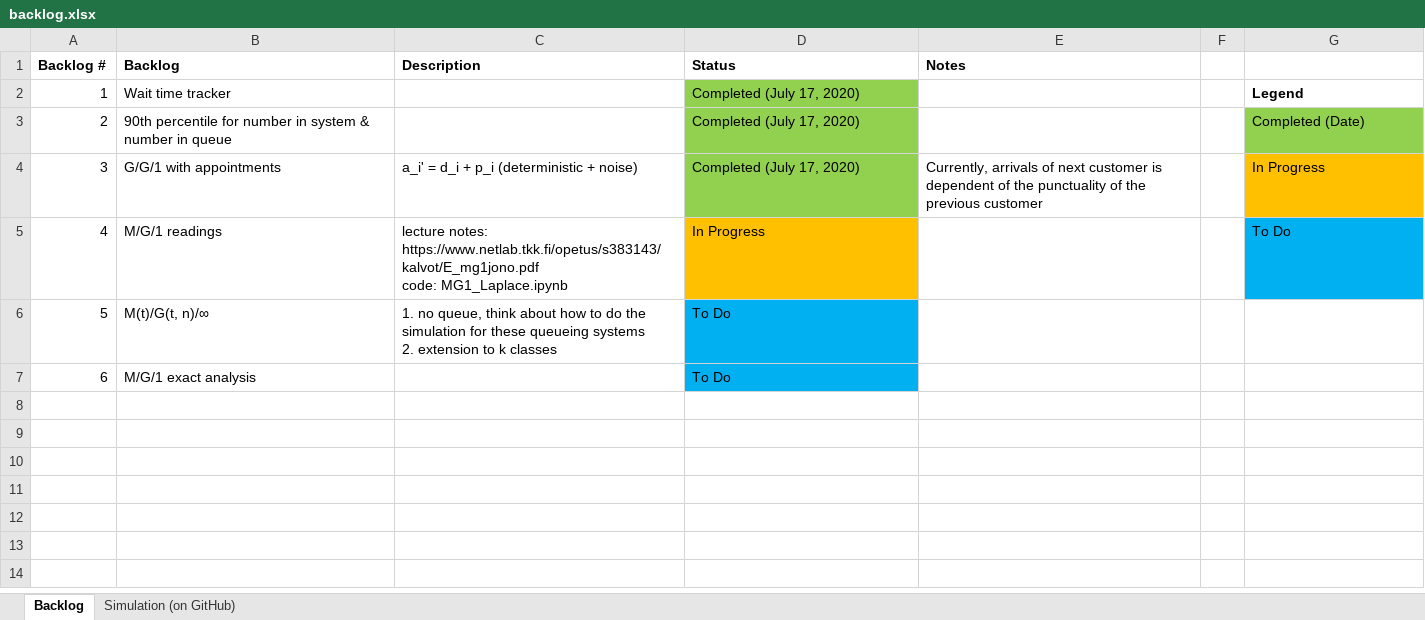
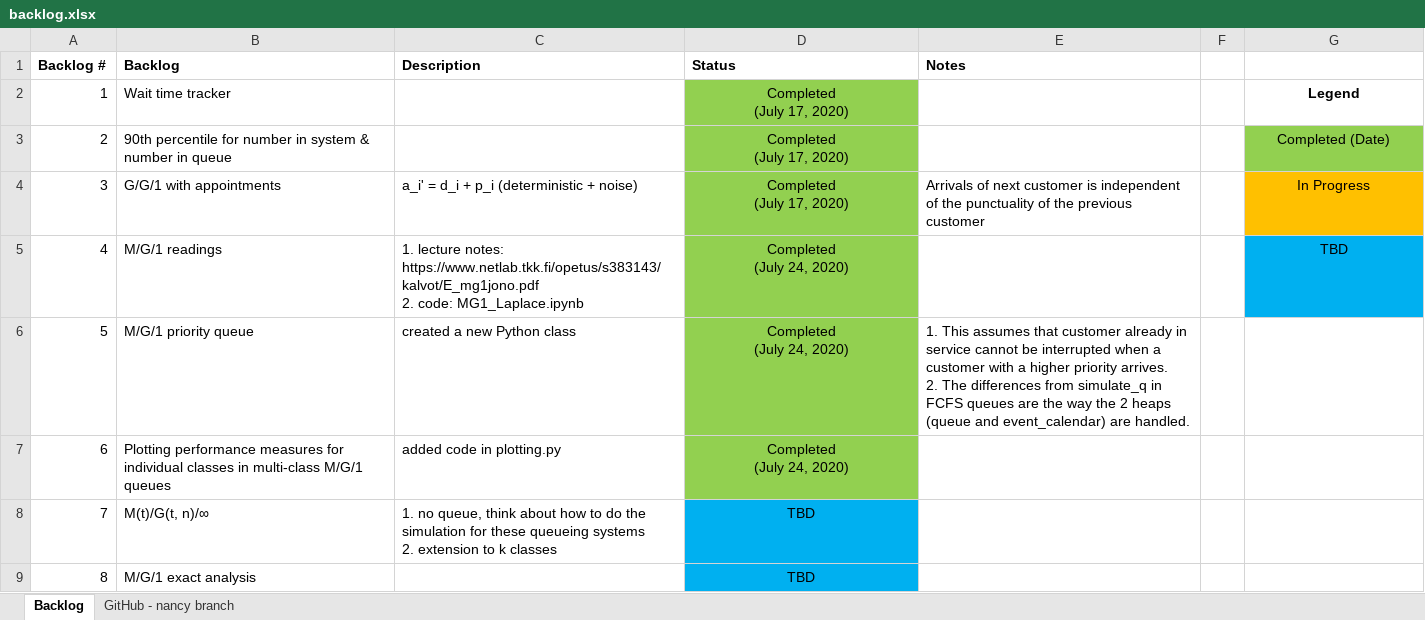
Before and after one commit to ArikSenderovich1983/simulation_tmle, an Excel workbook: backlog.xlsx, sheet Backlog, drawn as a sheet; values as stored, in another font and other column widths than the file's, no borders; addresses are those after the commit; ↵ is a line break in a cell; the diff names each change by its address in the sheet, - before the commit and + after, or states it on an @@ line.

Commit message:
july 24 update

```diff
--- a/backlog.xlsx (sheet Backlog)
+++ b/backlog.xlsx (sheet Backlog)
-sheet tab: Simulation (on GitHub)
+sheet tab: GitHub - nancy branch
-D2:D4 (Status): Completed (July 17, 2020)
+D2:D4 (Status): Completed ↵ (July 17, 2020)
-D2:D5 alignment: left
+D2:D5 alignment: center
-G2:G5 alignment: left
+G2:G5 alignment: center
-E4 (Notes): Currently, arrivals of next customer is dependent of the…
+E4 (Notes): Arrivals of next customer is independent of the…
-C5 (Description): lecture notes: https://www.netlab.tkk.fi/opetus/s383143/kalvot/E_mg1jono.pdf ↵ code: MG1_Laplace.ipynb
+C5 (Description): 1. lecture notes: https://www.netlab.tkk.fi/opetus/s383143/kalvot/E_mg1jono.pdf ↵ 2. code: MG1_Laplace.ipynb
-D5 (Status): In Progress
+D5 (Status): Completed ↵ (July 24, 2020)
-D5 fill: #FFC000
+D5 fill: #92D050
-G5: To Do
+G5: TBD
+row 6: 5 | M/G/1 priority queue | created a new Python class | Completed ↵ (July 24, 2020) | 1. This assumes that customer already in service cannot be interrupted when a customer with a higher priority arrives. ↵ 2. The differences from simulate_q in FCFS queues are the way the 2 heaps (queue and event_calendar) are handled.
+row 7: 6 | Plotting performance measures for individual classes in multi-class M/G/1 queues | added code in plotting.py | Completed ↵ (July 24, 2020)
@@ column A (Backlog #) renumbered from row 8 down @@
-D8:D9 (Status): To Do
+D8:D9 (Status): TBD
-D8:D9 alignment: left
+D8:D9 alignment: center
```
Also changed, not shown: sheet GitHub - nancy branch.
